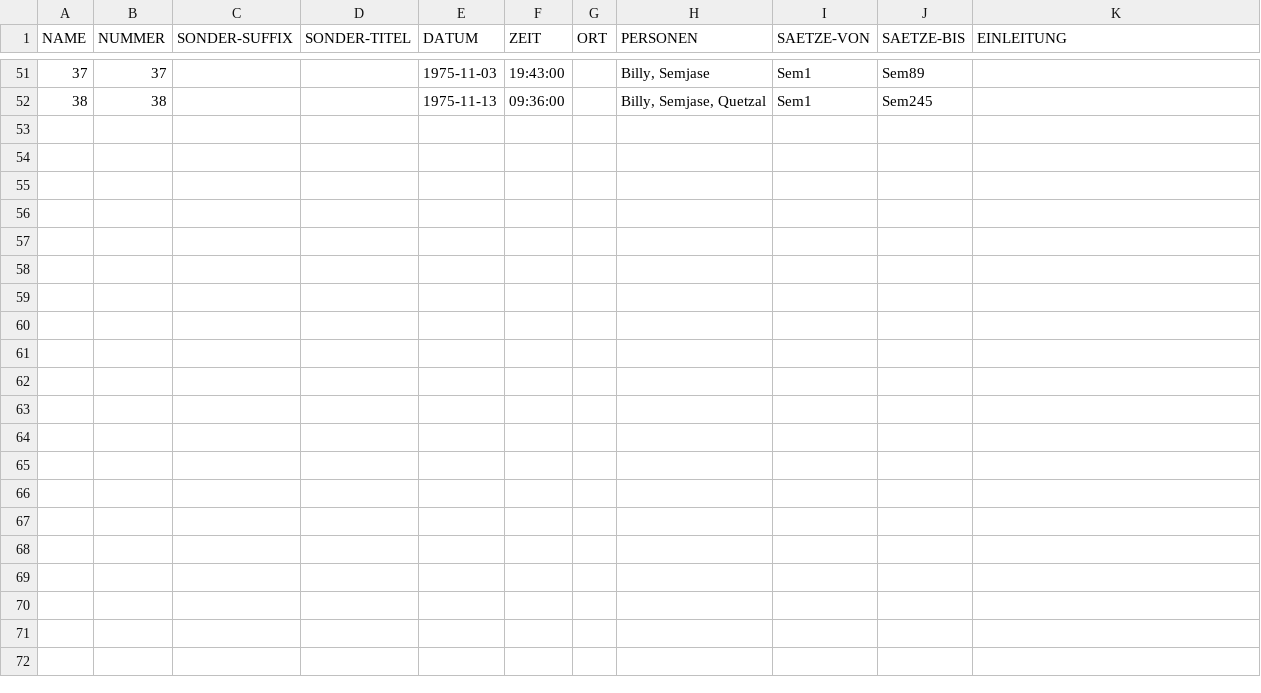
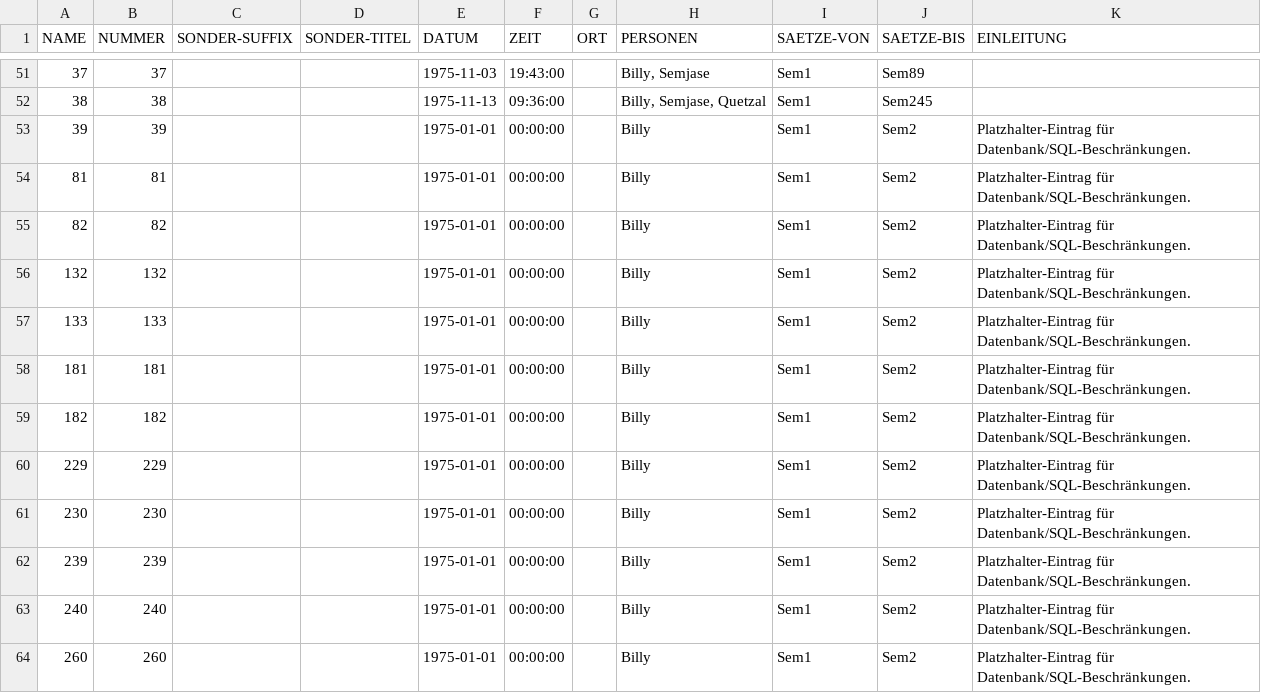
Before and after one commit to ERnsTL/kontaktberichte-register, a CSV file: daten/kb.csv, drawn as a sheet; only a part is shown, gaps mark what is left out; the diff covers the shown part only.

Commit message:
Platzhalter-Einträge für Datenbank/SQL-Beschränkungen angelegt.
daten: kb: Platzhalter für Von- und Bis-Kontaktberichte aller PPK-Blocks angelegt.
daten: satz: Minimale Sem1 und Sem2 für die Platzhalter-Kontaktberichte angelegt.

```diff
--- a/daten/kb.csv
+++ b/daten/kb.csv
@@ -52 +52,13 @@ NAME	NUMMER	SONDER-SUFFIX	SONDER-TITEL	DATUM	ZEIT	ORT	PERSONEN	SAETZE-VON	SAETZE
 38	38			1975-11-13	09:36:00		Billy, Semjase, Quetzal	Sem1	Sem245	
+39	39			1975-01-01	00:00:00		Billy	Sem1	Sem2	Platzhalter-Eintrag für Datenbank/SQL-Beschränkungen.
+81	81			1975-01-01	00:00:00		Billy	Sem1	Sem2	Platzhalter-Eintrag für Datenbank/SQL-Beschränkungen.
+82	82			1975-01-01	00:00:00		Billy	Sem1	Sem2	Platzhalter-Eintrag für Datenbank/SQL-Beschränkungen.
+132	132			1975-01-01	00:00:00		Billy	Sem1	Sem2	Platzhalter-Eintrag für Datenbank/SQL-Beschränkungen.
+133	133			1975-01-01	00:00:00		Billy	Sem1	Sem2	Platzhalter-Eintrag für Datenbank/SQL-Beschränkungen.
+181	181			1975-01-01	00:00:00		Billy	Sem1	Sem2	Platzhalter-Eintrag für Datenbank/SQL-Beschränkungen.
+182	182			1975-01-01	00:00:00		Billy	Sem1	Sem2	Platzhalter-Eintrag für Datenbank/SQL-Beschränkungen.
+229	229			1975-01-01	00:00:00		Billy	Sem1	Sem2	Platzhalter-Eintrag für Datenbank/SQL-Beschränkungen.
+230	230			1975-01-01	00:00:00		Billy	Sem1	Sem2	Platzhalter-Eintrag für Datenbank/SQL-Beschränkungen.
+239	239			1975-01-01	00:00:00		Billy	Sem1	Sem2	Platzhalter-Eintrag für Datenbank/SQL-Beschränkungen.
+240	240			1975-01-01	00:00:00		Billy	Sem1	Sem2	Platzhalter-Eintrag für Datenbank/SQL-Beschränkungen.
+260	260			1975-01-01	00:00:00		Billy	Sem1	Sem2	Platzhalter-Eintrag für Datenbank/SQL-Beschränkungen.
```
Also changed, not shown: 12 added rows elsewhere in this file, daten/satz.csv.
